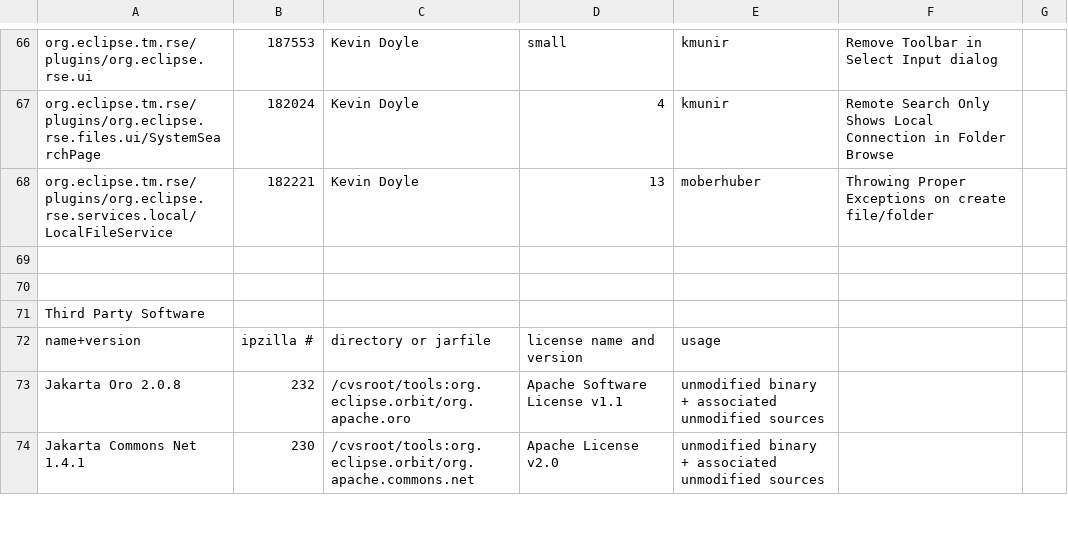
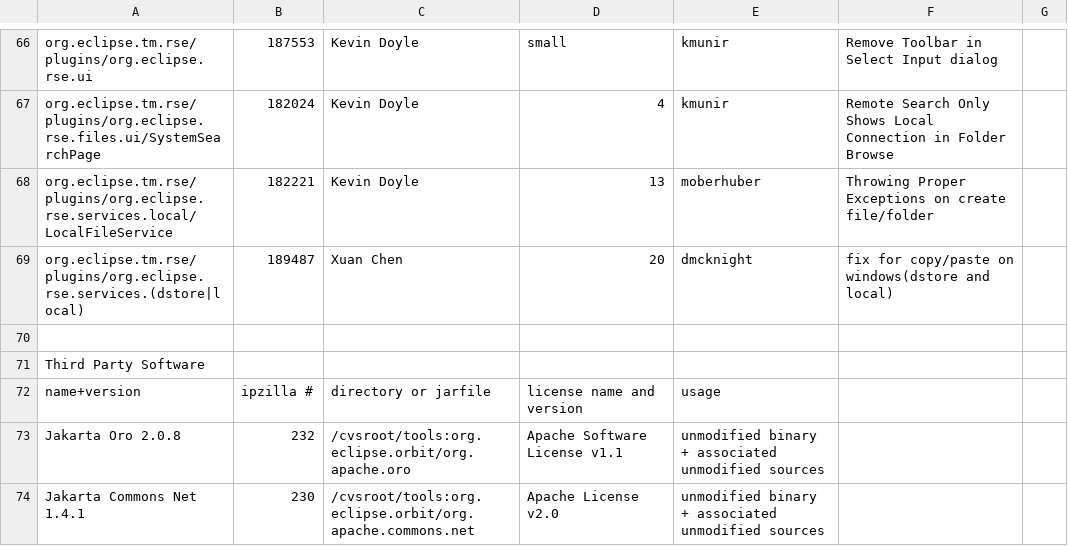
Before and after one commit to markphip/tm, a CSV file: development/tm-log.csv, drawn as a sheet; only a part is shown, gaps mark what is left out; the diff names each change by its address in the sheet, - before the commit and + after, or states it on an @@ line.

Commit message:
[189487] patch for xcopy provided by Xuan

```diff
--- a/development/tm-log.csv
+++ b/development/tm-log.csv
-row 69: (empty)
+row 69: org.eclipse.tm.rse/plugins/org.eclipse.rse.services.(dstore|local) | 189487 | Xuan Chen | 20 | dmcknight | fix for copy/paste on windows(dstore and local)
```
